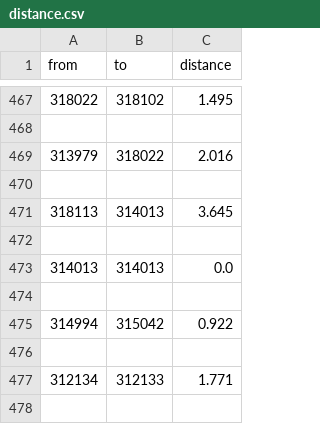
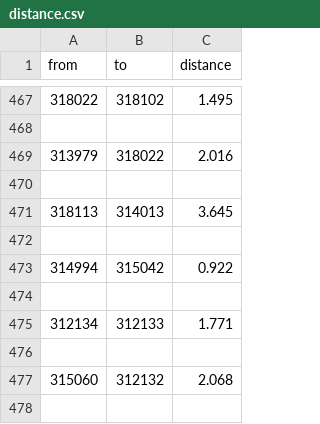
Before and after one commit to jccc100/TATCN, a CSV file: TARGCN/data/PEMS03/distance.csv, drawn as a sheet; only a part is shown, gaps mark what is left out; the shorter side is filled out with more unchanged rows.

```diff
--- a/TARGCN/data/PEMS03/distance.csv
+++ b/TARGCN/data/PEMS03/distance.csv
@@ -472,4 +472,2 @@ from,to,distance
 
-314013,314013,0.0
-
 314994,315042,0.922
```
Also changed, not shown: 3 other files.
